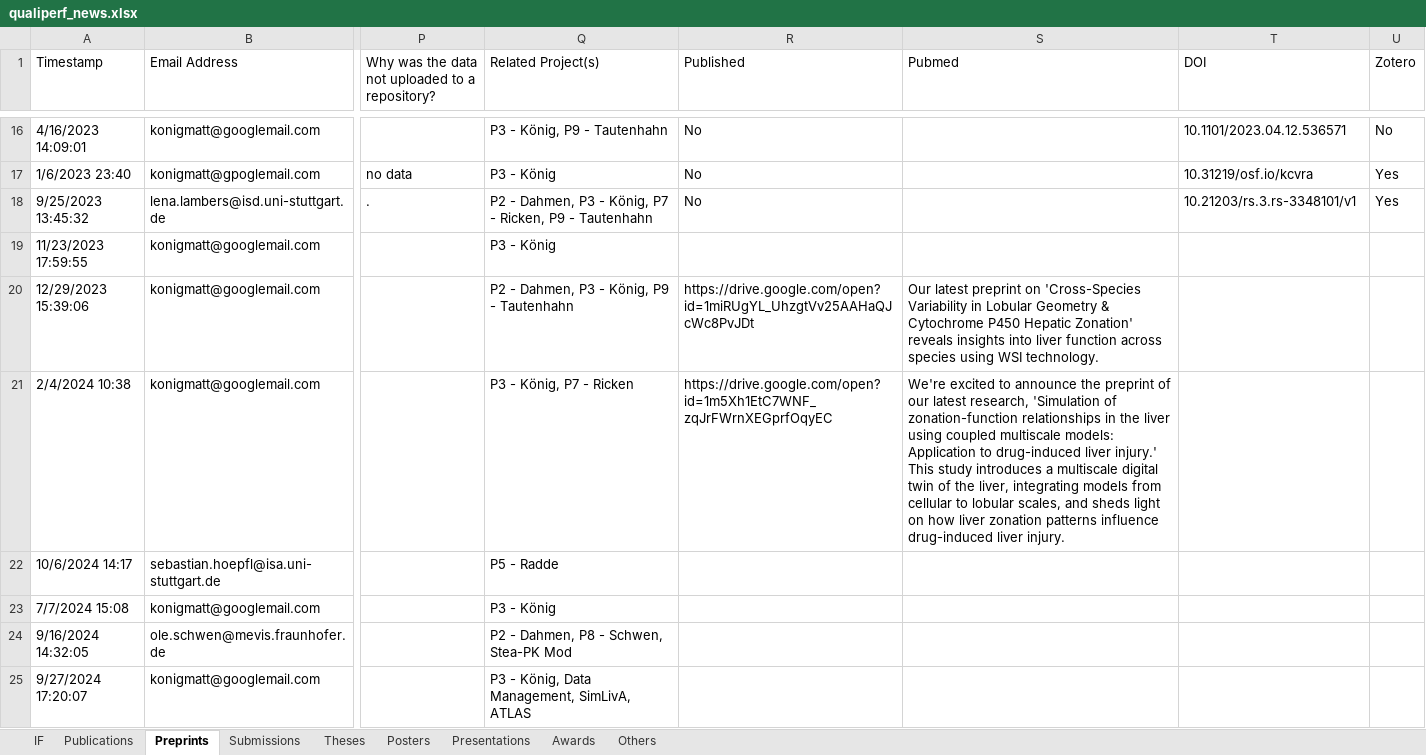
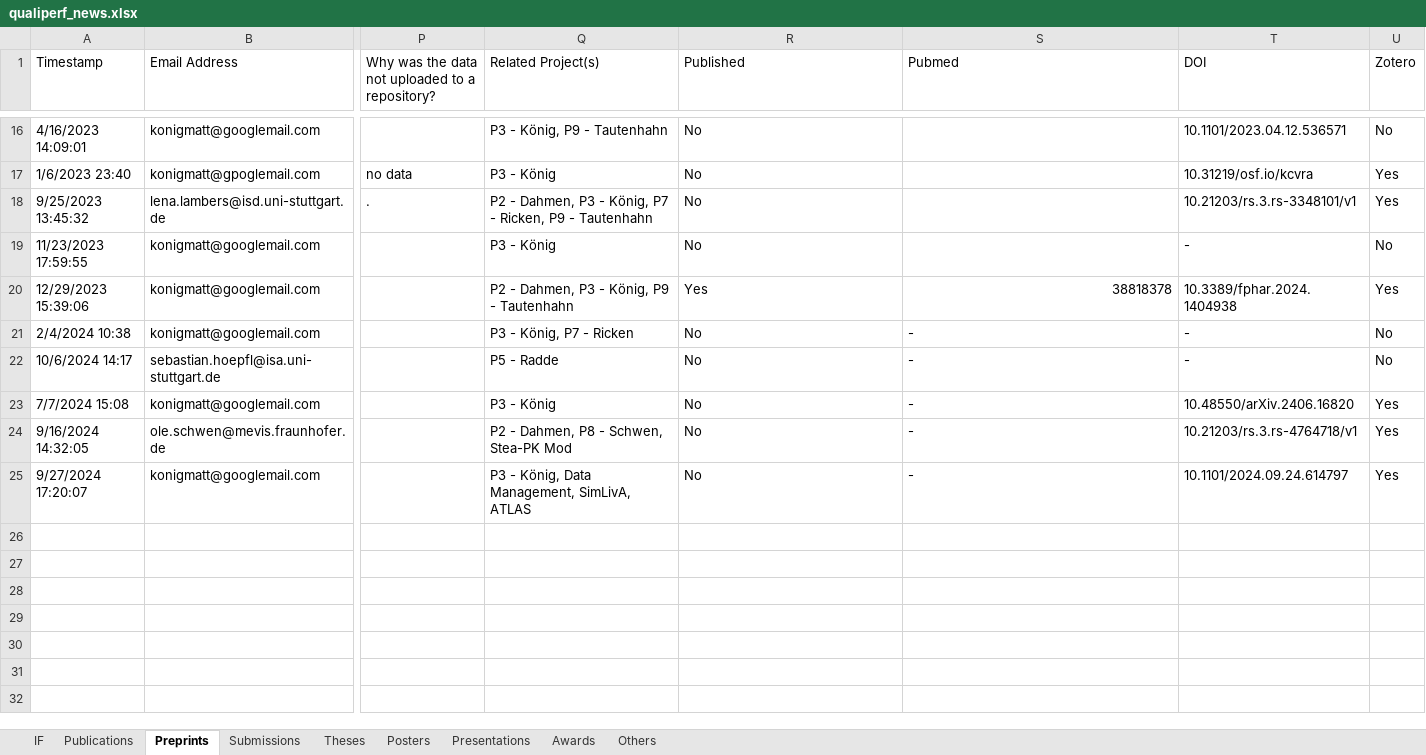
Before and after one commit to qualiperf/qualiperf.github.io, an Excel workbook: assets/news/qualiperf_news.xlsx, sheet Preprints, drawn as a sheet; only a part is shown, gaps mark what is left out; values as stored, in another font and other column widths than the file's, no cell formats; the diff names each change by its address in the sheet, - before the commit and + after, or states it on an @@ line.

Commit message:
cleanup news

```diff
--- a/assets/news/qualiperf_news.xlsx (sheet Preprints)
+++ b/assets/news/qualiperf_news.xlsx (sheet Preprints)
-R19 (Published): (empty)
+R19 (Published): No
-T19 (DOI): (empty)
+T19 (DOI): -
-U19 (Zotero): (empty)
+U19 (Zotero): No
-R20 (Published): https://drive.google.com/open?id=1miRUgYL_UhzgtVv25AAHaQJcWc8PvJDt
+R20 (Published): Yes
-S20 (Pubmed): Our latest preprint on 'Cross-Species Variability in Lobular Geometry & Cytochrome P450 Hepatic Zonation' reveals insights into liver function across species using WSI technology.
+S20 (Pubmed): 38818378
-T20 (DOI): (empty)
+T20 (DOI): 10.3389/fphar.2024.1404938
-U20 (Zotero): (empty)
+U20 (Zotero): Yes
-R21 (Published): https://drive.google.com/open?id=1m5Xh1EtC7WNF_zqJrFWrnXEGprfOqyEC
+R21 (Published): No
-S21 (Pubmed): We're excited to announce the preprint of our latest research, 'Simulation of zonation-function relationships in the liver using coupled multiscale models: Application to drug-induced liver injury.' This study introduces a multiscale digital twin of the liver, integrating models from cellular to lobular scales, and sheds light on how liver zonation patterns influence drug-induced liver injury.
+S21 (Pubmed): -
-T21:T22 (DOI): (empty)
+T21:T22 (DOI): -
-U21:U22 (Zotero): (empty)
+U21:U22 (Zotero): No
-R22:R25 (Published): (empty)
+R22:R25 (Published): No
-S22:S25 (Pubmed): (empty)
+S22:S25 (Pubmed): -
-T23 (DOI): (empty)
+T23 (DOI): 10.48550/arXiv.2406.16820
-U23:U25 (Zotero): (empty)
+U23:U25 (Zotero): Yes
-T24 (DOI): (empty)
+T24 (DOI): 10.21203/rs.3.rs-4764718/v1
-T25 (DOI): (empty)
+T25 (DOI): 10.1101/2024.09.24.614797
```
Also changed, not shown: sheet Publications, cell formats.
